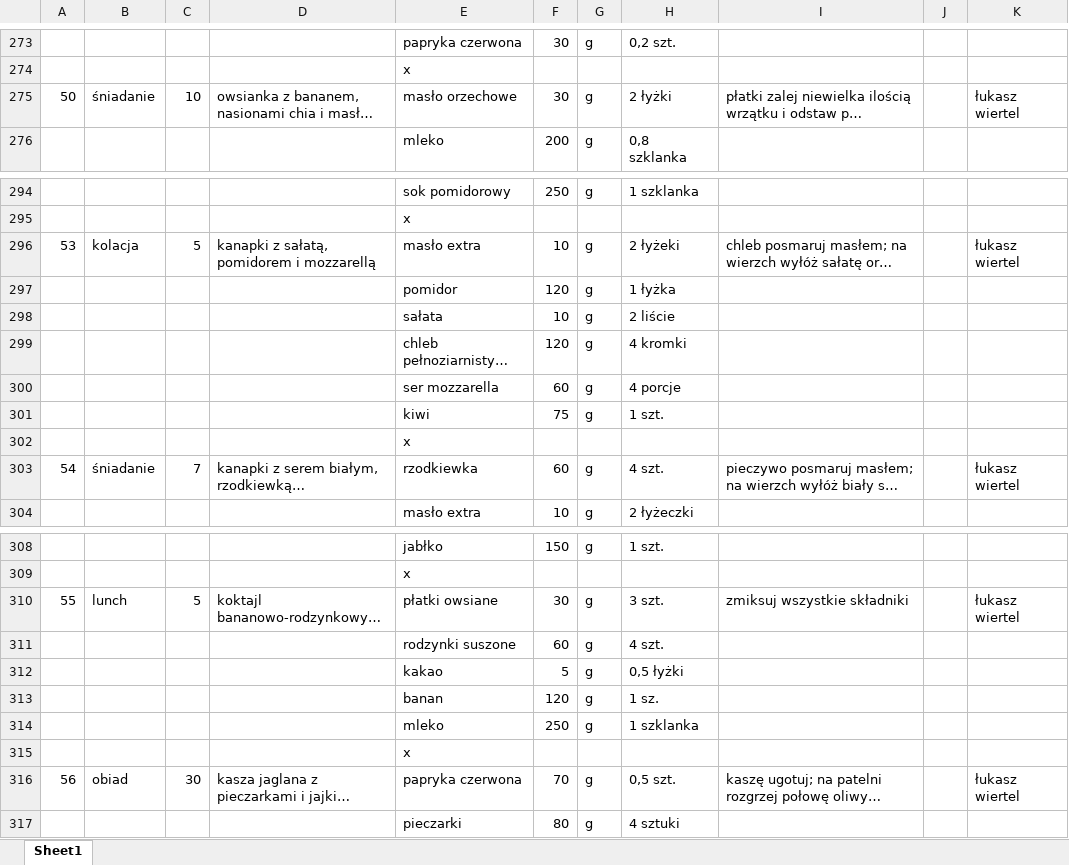
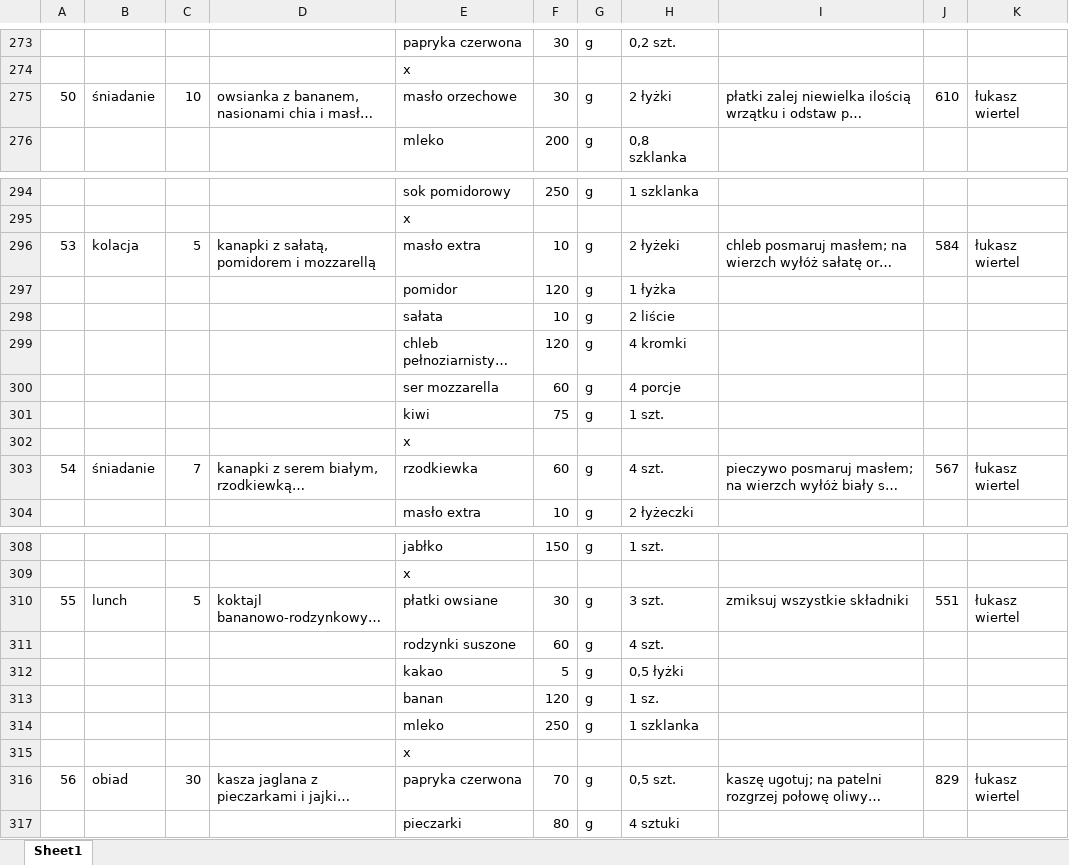
Before and after one commit to EatMeAll/EatMeAll, an Excel workbook: Docker/excel/jadlospis2.xlsx, sheet Sheet1, drawn as a sheet; only a part is shown, gaps mark what is left out; long unchanged cells end in …; values as stored, in another font and other column widths than the file's, no cell formats; the diff covers the shown part only; the diff names each change by its address in the sheet, - before the commit and + after, or states it on an @@ line.

```diff
--- a/Docker/excel/jadlospis2.xlsx (sheet Sheet1)
+++ b/Docker/excel/jadlospis2.xlsx (sheet Sheet1)
-J275: (empty)
+J275: 610
-J296: (empty)
+J296: 584
-J303: (empty)
+J303: 567
-J310: (empty)
+J310: 551
-J316: (empty)
+J316: 829
```
Also changed, not shown: 19 edited cells elsewhere in this sheet, cell formats.
